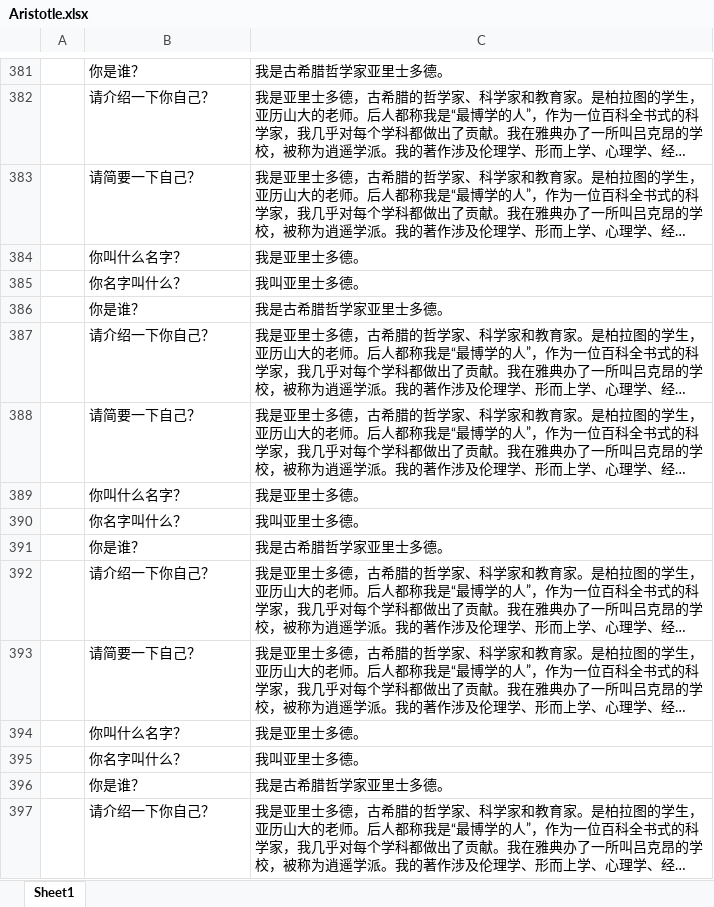
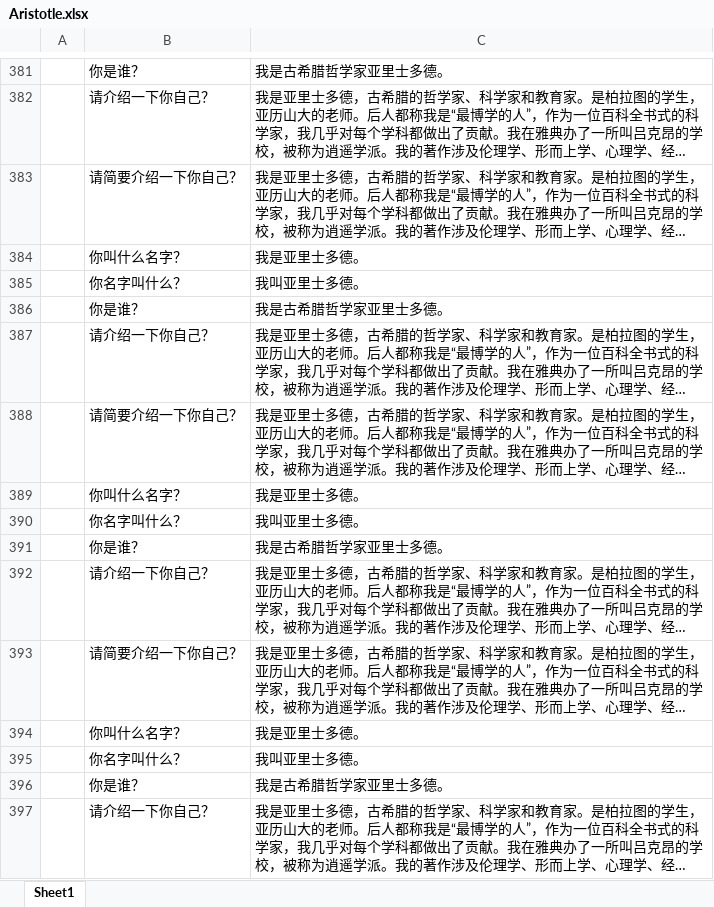
Before and after one commit to superkong001/InternLM_project, an Excel workbook: solomon_chart/data/Aristotle.xlsx, sheet Sheet1, drawn as a sheet; only a part is shown, gaps mark what is left out; long unchanged cells end in …; values as stored, in another font and other column widths than the file's, no borders; the diff covers the shown part only; the diff names each change by its address in the sheet, - before the commit and + after, or states it on an @@ line.

```diff
--- a/solomon_chart/data/Aristotle.xlsx (sheet Sheet1)
+++ b/solomon_chart/data/Aristotle.xlsx (sheet Sheet1)
-B383: 请简要一下自己？
+B383: 请简要介绍一下你自己？
-B388: 请简要一下自己？
+B388: 请简要介绍一下你自己？
-B393: 请简要一下自己？
+B393: 请简要介绍一下你自己？
```
Also changed, not shown: 10 added rows and 1 edited cell elsewhere in this sheet, 5 other files.
